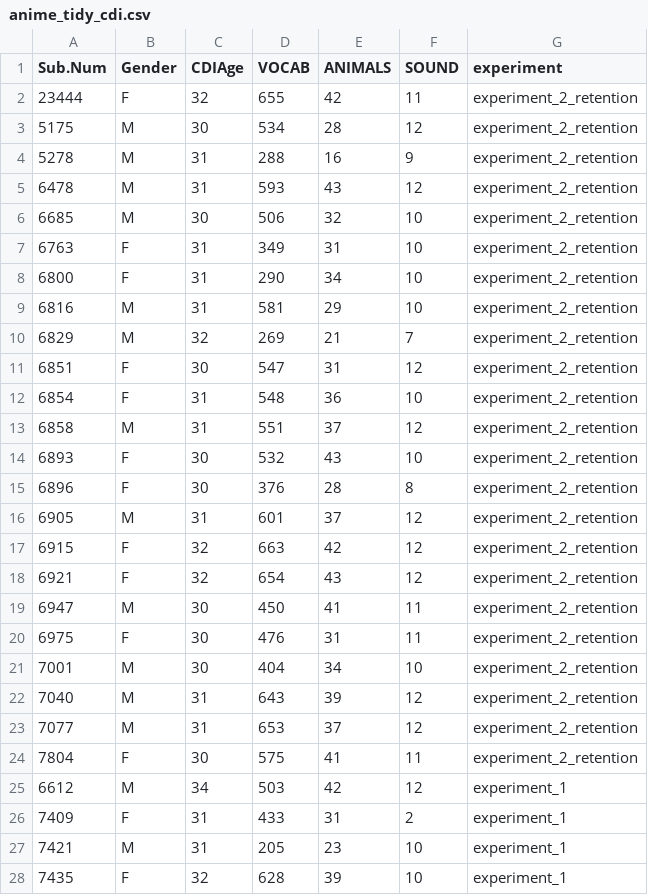
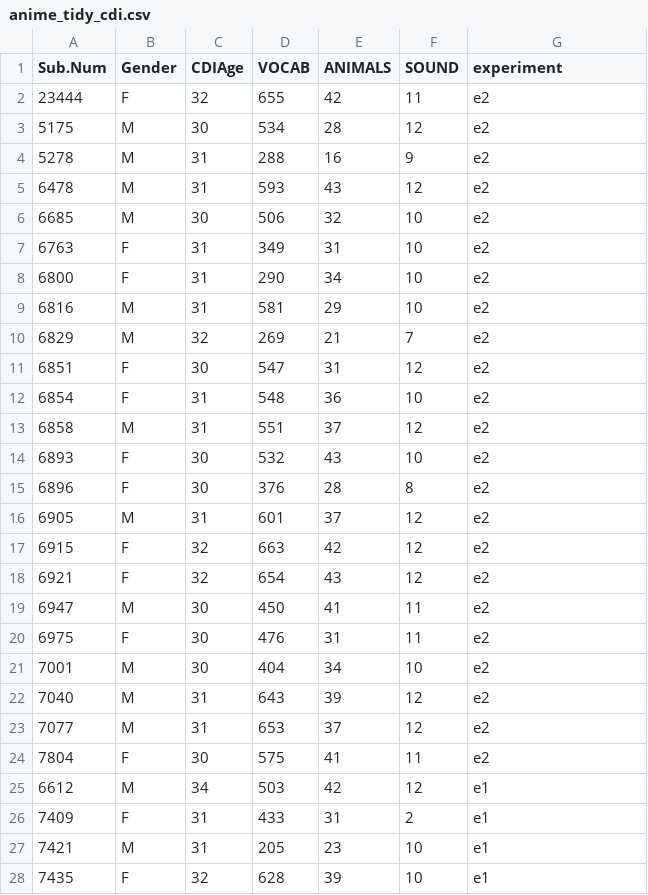
Before and after one commit to kemacdonald/Anime, a CSV file: data/02_tidy_data/anime_tidy_cdi.csv, drawn as a sheet; only a part is shown; the diff covers the shown part only.

```diff
--- a/data/02_tidy_data/anime_tidy_cdi.csv
+++ b/data/02_tidy_data/anime_tidy_cdi.csv
@@ -1,28 +1,28 @@
 Sub.Num,Gender,CDIAge,VOCAB,ANIMALS,SOUND,experiment
-23444,F,32,655,42,11,experiment_2_retention
-5175,M,30,534,28,12,experiment_2_retention
-5278,M,31,288,16,9,experiment_2_retention
-6478,M,31,593,43,12,experiment_2_retention
-6685,M,30,506,32,10,experiment_2_retention
-6763,F,31,349,31,10,experiment_2_retention
-6800,F,31,290,34,10,experiment_2_retention
-6816,M,31,581,29,10,experiment_2_retention
-6829,M,32,269,21,7,experiment_2_retention
-6851,F,30,547,31,12,experiment_2_retention
-6854,F,31,548,36,10,experiment_2_retention
-6858,M,31,551,37,12,experiment_2_retention
-6893,F,30,532,43,10,experiment_2_retention
-6896,F,30,376,28,8,experiment_2_retention
-6905,M,31,601,37,12,experiment_2_retention
-6915,F,32,663,42,12,experiment_2_retention
-6921,F,32,654,43,12,experiment_2_retention
-6947,M,30,450,41,11,experiment_2_retention
-6975,F,30,476,31,11,experiment_2_retention
-7001,M,30,404,34,10,experiment_2_retention
-7040,M,31,643,39,12,experiment_2_retention
-7077,M,31,653,37,12,experiment_2_retention
-7804,F,30,575,41,11,experiment_2_retention
-6612,M,34,503,42,12,experiment_1
-7409,F,31,433,31,2,experiment_1
-7421,M,31,205,23,10,experiment_1
-7435,F,32,628,39,10,experiment_1
+23444,F,32,655,42,11,e2
+5175,M,30,534,28,12,e2
+5278,M,31,288,16,9,e2
+6478,M,31,593,43,12,e2
+6685,M,30,506,32,10,e2
+6763,F,31,349,31,10,e2
+6800,F,31,290,34,10,e2
+6816,M,31,581,29,10,e2
+6829,M,32,269,21,7,e2
+6851,F,30,547,31,12,e2
+6854,F,31,548,36,10,e2
+6858,M,31,551,37,12,e2
+6893,F,30,532,43,10,e2
+6896,F,30,376,28,8,e2
+6905,M,31,601,37,12,e2
+6915,F,32,663,42,12,e2
+6921,F,32,654,43,12,e2
+6947,M,30,450,41,11,e2
+6975,F,30,476,31,11,e2
+7001,M,30,404,34,10,e2
+7040,M,31,643,39,12,e2
+7077,M,31,653,37,12,e2
+7804,F,30,575,41,11,e2
+6612,M,34,503,42,12,e1
+7409,F,31,433,31,2,e1
+7421,M,31,205,23,10,e1
+7435,F,32,628,39,10,e1
```
Also changed, not shown: 15 edited cells elsewhere in this file, data/03_summary_tables/anime_gvals_oc_plot.csv, 33 other files.
